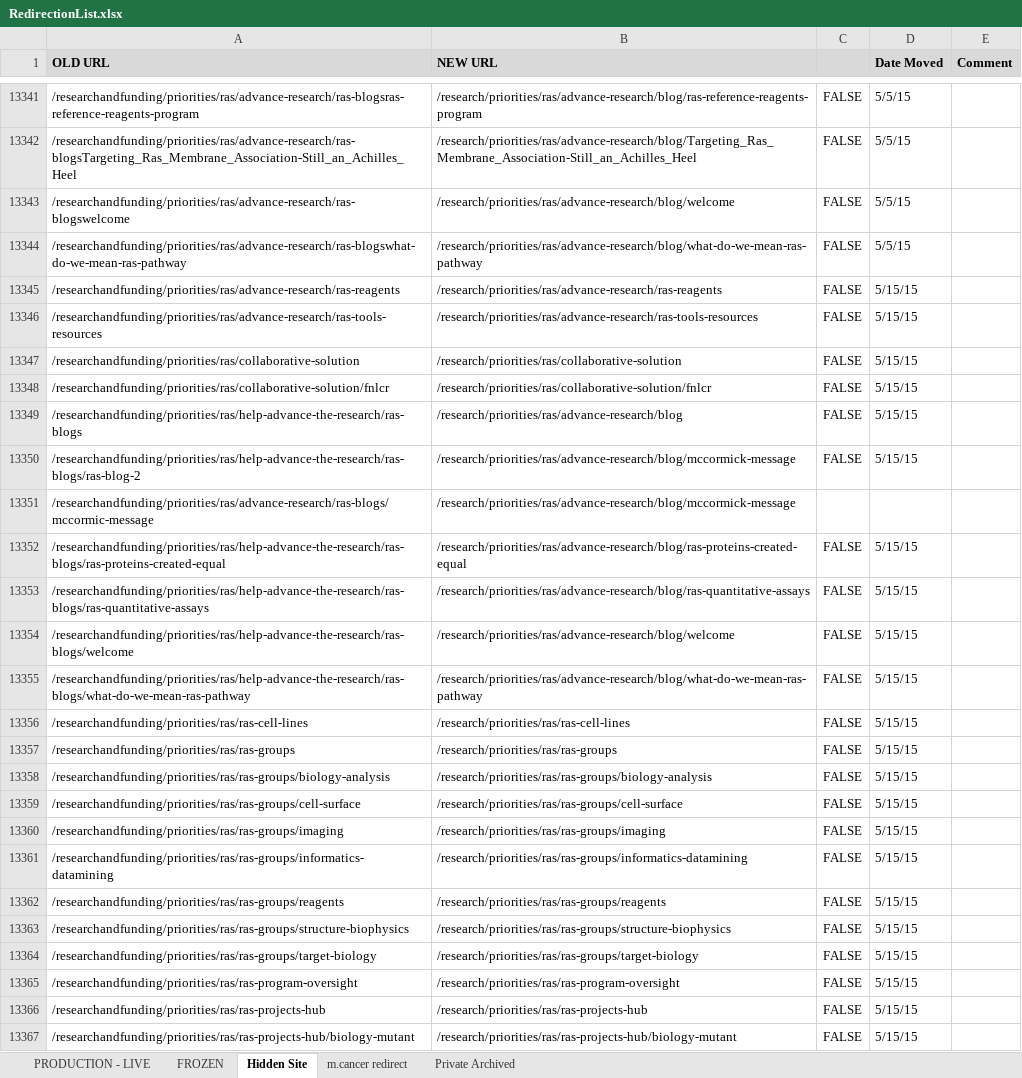
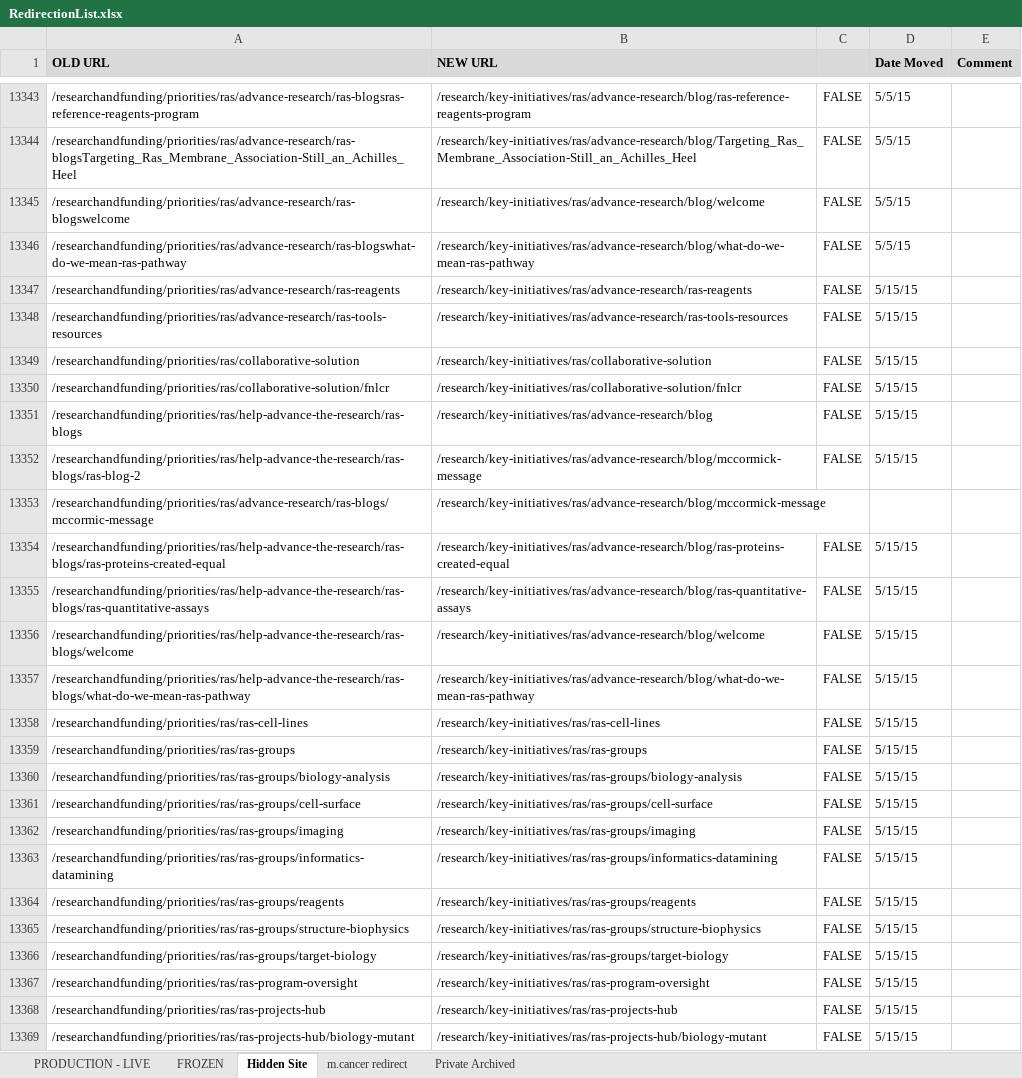
Before and after one commit to NCIOCPL/wcms-content, an Excel workbook: RedirectionList.xlsx, sheet Hidden Site, drawn as a sheet; only a part is shown, gaps mark what is left out; values as stored, in another font and other column widths than the file's, no borders; conditional formats not drawn; addresses are those after the commit; the diff covers the shown part only; the diff names each change by its address in the sheet, - before the commit and + after, or states it on an @@ line.

```diff
--- a/RedirectionList.xlsx (sheet Hidden Site)
+++ b/RedirectionList.xlsx (sheet Hidden Site)
-B13343 (NEW URL): /research/priorities/ras/advance-research/blog/ras-reference-reagents-program
+B13343 (NEW URL): /research/key-initiatives/ras/advance-research/blog/ras-reference-reagents-program
-B13344 (NEW URL): /research/priorities/ras/advance-research/blog/Targeting_Ras_Membrane_Association-Still_an_Achilles_Heel
+B13344 (NEW URL): /research/key-initiatives/ras/advance-research/blog/Targeting_Ras_Membrane_Association-Still_an_Achilles_Heel
-B13345 (NEW URL): /research/priorities/ras/advance-research/blog/welcome
+B13345 (NEW URL): /research/key-initiatives/ras/advance-research/blog/welcome
-B13346 (NEW URL): /research/priorities/ras/advance-research/blog/what-do-we-mean-ras-pathway
+B13346 (NEW URL): /research/key-initiatives/ras/advance-research/blog/what-do-we-mean-ras-pathway
-B13347 (NEW URL): /research/priorities/ras/advance-research/ras-reagents
+B13347 (NEW URL): /research/key-initiatives/ras/advance-research/ras-reagents
-B13348 (NEW URL): /research/priorities/ras/advance-research/ras-tools-resources
+B13348 (NEW URL): /research/key-initiatives/ras/advance-research/ras-tools-resources
-B13349 (NEW URL): /research/priorities/ras/collaborative-solution
+B13349 (NEW URL): /research/key-initiatives/ras/collaborative-solution
-B13350 (NEW URL): /research/priorities/ras/collaborative-solution/fnlcr
+B13350 (NEW URL): /research/key-initiatives/ras/collaborative-solution/fnlcr
-B13351 (NEW URL): /research/priorities/ras/advance-research/blog
+B13351 (NEW URL): /research/key-initiatives/ras/advance-research/blog
-B13352:B13353 (NEW URL): /research/priorities/ras/advance-research/blog/mccormick-message
+B13352:B13353 (NEW URL): /research/key-initiatives/ras/advance-research/blog/mccormick-message
-B13354 (NEW URL): /research/priorities/ras/advance-research/blog/ras-proteins-created-equal
+B13354 (NEW URL): /research/key-initiatives/ras/advance-research/blog/ras-proteins-created-equal
-B13355 (NEW URL): /research/priorities/ras/advance-research/blog/ras-quantitative-assays
+B13355 (NEW URL): /research/key-initiatives/ras/advance-research/blog/ras-quantitative-assays
-B13356 (NEW URL): /research/priorities/ras/advance-research/blog/welcome
+B13356 (NEW URL): /research/key-initiatives/ras/advance-research/blog/welcome
-B13357 (NEW URL): /research/priorities/ras/advance-research/blog/what-do-we-mean-ras-pathway
+B13357 (NEW URL): /research/key-initiatives/ras/advance-research/blog/what-do-we-mean-ras-pathway
-B13358 (NEW URL): /research/priorities/ras/ras-cell-lines
+B13358 (NEW URL): /research/key-initiatives/ras/ras-cell-lines
-B13359 (NEW URL): /research/priorities/ras/ras-groups
+B13359 (NEW URL): /research/key-initiatives/ras/ras-groups
-B13360 (NEW URL): /research/priorities/ras/ras-groups/biology-analysis
+B13360 (NEW URL): /research/key-initiatives/ras/ras-groups/biology-analysis
-B13361 (NEW URL): /research/priorities/ras/ras-groups/cell-surface
+B13361 (NEW URL): /research/key-initiatives/ras/ras-groups/cell-surface
-B13362 (NEW URL): /research/priorities/ras/ras-groups/imaging
+B13362 (NEW URL): /research/key-initiatives/ras/ras-groups/imaging
-B13363 (NEW URL): /research/priorities/ras/ras-groups/informatics-datamining
+B13363 (NEW URL): /research/key-initiatives/ras/ras-groups/informatics-datamining
-B13364 (NEW URL): /research/priorities/ras/ras-groups/reagents
+B13364 (NEW URL): /research/key-initiatives/ras/ras-groups/reagents
-B13365 (NEW URL): /research/priorities/ras/ras-groups/structure-biophysics
+B13365 (NEW URL): /research/key-initiatives/ras/ras-groups/structure-biophysics
-B13366 (NEW URL): /research/priorities/ras/ras-groups/target-biology
+B13366 (NEW URL): /research/key-initiatives/ras/ras-groups/target-biology
-B13367 (NEW URL): /research/priorities/ras/ras-program-oversight
+B13367 (NEW URL): /research/key-initiatives/ras/ras-program-oversight
-B13368 (NEW URL): /research/priorities/ras/ras-projects-hub
+B13368 (NEW URL): /research/key-initiatives/ras/ras-projects-hub
-B13369 (NEW URL): /research/priorities/ras/ras-projects-hub/biology-mutant
+B13369 (NEW URL): /research/key-initiatives/ras/ras-projects-hub/biology-mutant
```
Also changed, not shown: 2 added rows and 32 edited cells elsewhere in this sheet, formulas that keep their value, 1 other file.
